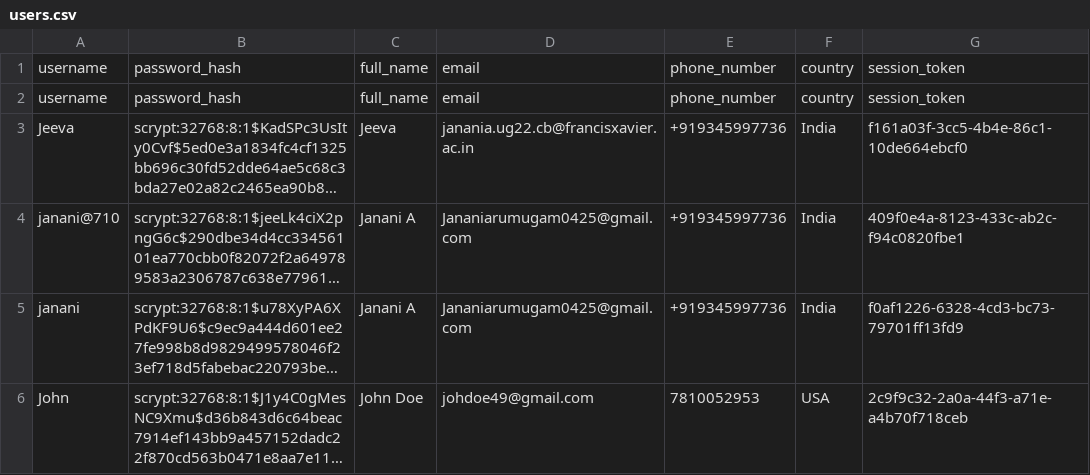
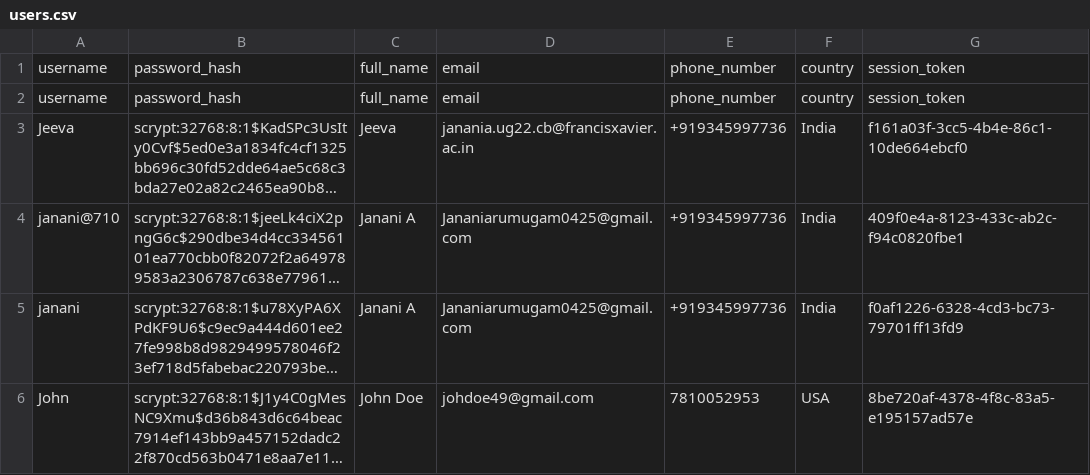
Before and after one commit to jananiarumugam0425-coder/ChatBot, a CSV file: backend/users.csv, drawn as a sheet; long unchanged cells end in …; the diff names each change by its address in the sheet, - before the commit and + after, or states it on an @@ line.

```diff
--- a/backend/users.csv
+++ b/backend/users.csv
-G6: 2c9f9c32-2a0a-44f3-a71e-a4b70f718ceb
+G6: 8be720af-4378-4f8c-83a5-e195157ad57e
```
Also changed, not shown: 8 other files.
